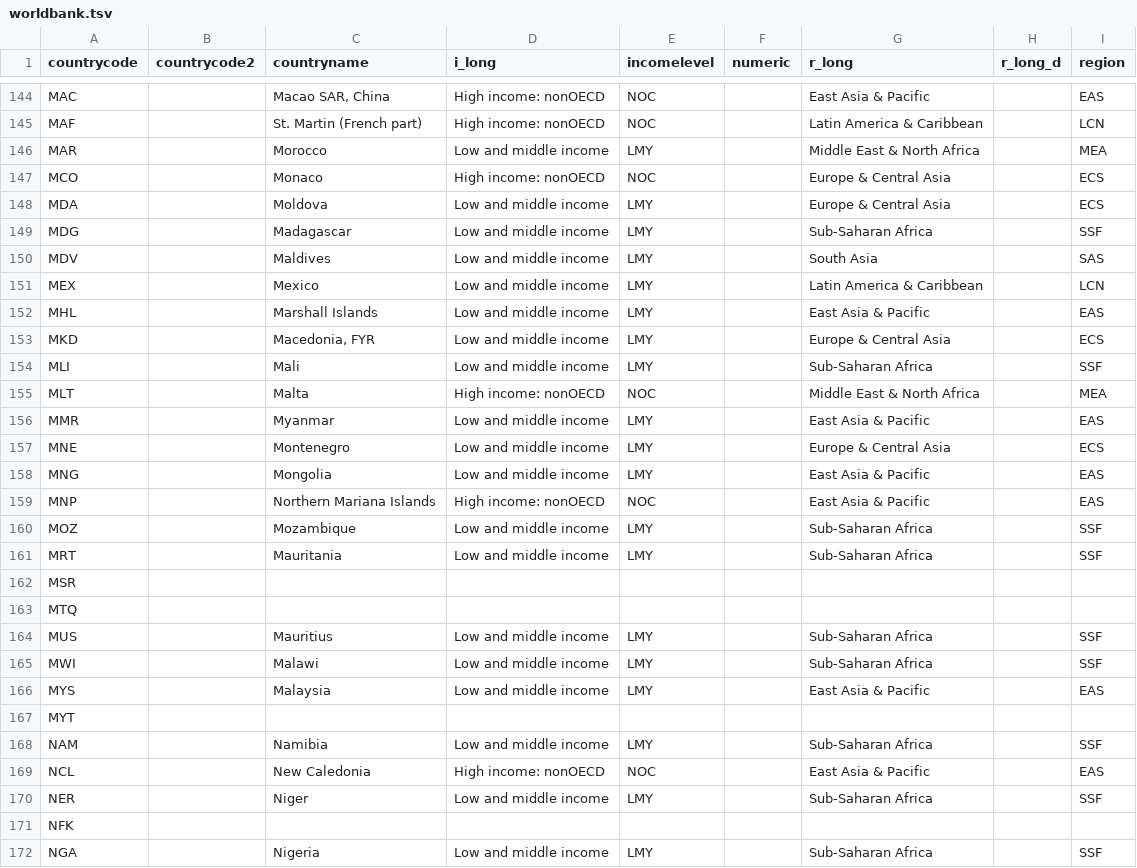
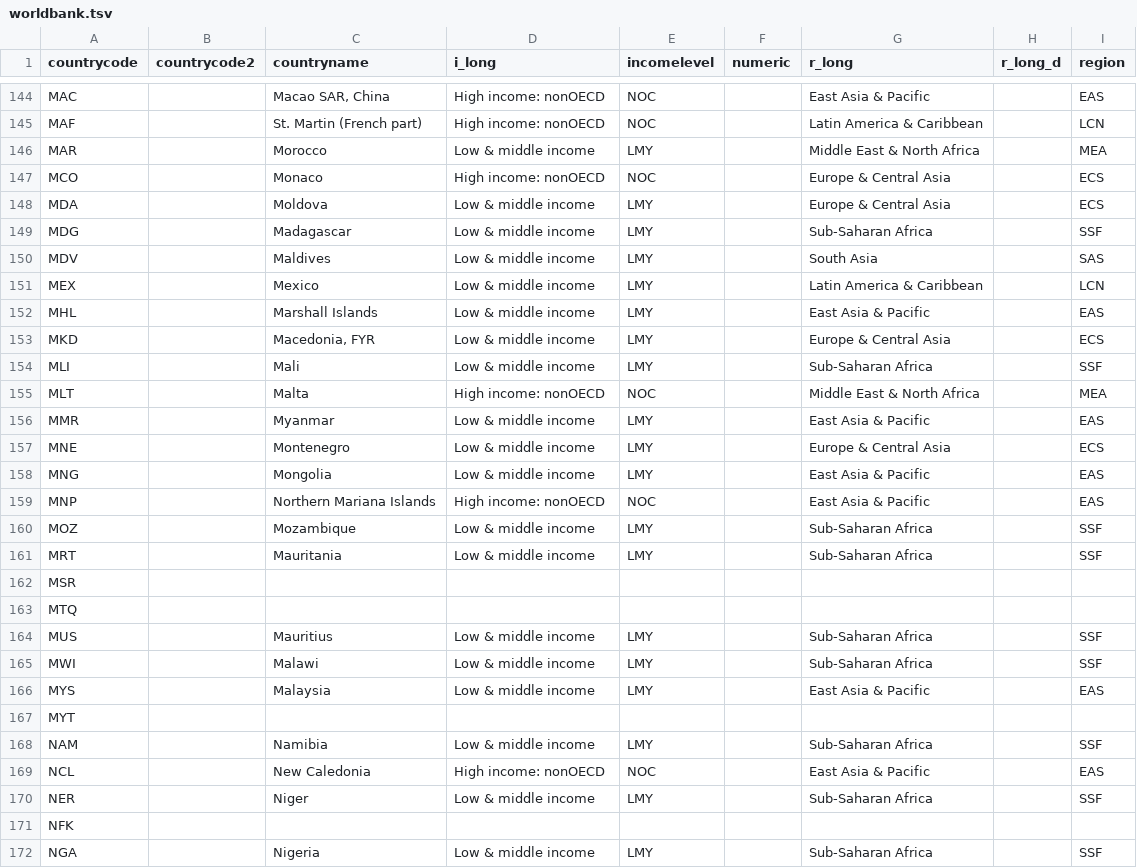
Before and after one commit to Jasonkira/pyCountryGroup, a TSV file: pyCountryGroup/worldbank.tsv, drawn as a sheet; only a part is shown, gaps mark what is left out; the diff covers the shown part only.

Commit message:
Python 3 update and data updates
Python 3 update and data updates

```diff
--- a/pyCountryGroup/worldbank.tsv
+++ b/pyCountryGroup/worldbank.tsv
@@ -145,28 +145,28 @@ MAC		Macao SAR, China	High income: nonOECD	NOC		East Asia & Pacific		EAS
 MAF		St. Martin (French part)	High income: nonOECD	NOC		Latin America & Caribbean		LCN
-MAR		Morocco	Low and middle income	LMY		Middle East & North Africa		MEA
+MAR		Morocco	Low & middle income	LMY		Middle East & North Africa		MEA
 MCO		Monaco	High income: nonOECD	NOC		Europe & Central Asia		ECS
-MDA		Moldova	Low and middle income	LMY		Europe & Central Asia		ECS
-MDG		Madagascar	Low and middle income	LMY		Sub-Saharan Africa		SSF
-MDV		Maldives	Low and middle income	LMY		South Asia		SAS
-MEX		Mexico	Low and middle income	LMY		Latin America & Caribbean		LCN
-MHL		Marshall Islands	Low and middle income	LMY		East Asia & Pacific		EAS
-MKD		Macedonia, FYR	Low and middle income	LMY		Europe & Central Asia		ECS
-MLI		Mali	Low and middle income	LMY		Sub-Saharan Africa		SSF
+MDA		Moldova	Low & middle income	LMY		Europe & Central Asia		ECS
+MDG		Madagascar	Low & middle income	LMY		Sub-Saharan Africa		SSF
+MDV		Maldives	Low & middle income	LMY		South Asia		SAS
+MEX		Mexico	Low & middle income	LMY		Latin America & Caribbean		LCN
+MHL		Marshall Islands	Low & middle income	LMY		East Asia & Pacific		EAS
+MKD		Macedonia, FYR	Low & middle income	LMY		Europe & Central Asia		ECS
+MLI		Mali	Low & middle income	LMY		Sub-Saharan Africa		SSF
 MLT		Malta	High income: nonOECD	NOC		Middle East & North Africa		MEA
-MMR		Myanmar	Low and middle income	LMY		East Asia & Pacific		EAS
-MNE		Montenegro	Low and middle income	LMY		Europe & Central Asia		ECS
-MNG		Mongolia	Low and middle income	LMY		East Asia & Pacific		EAS
+MMR		Myanmar	Low & middle income	LMY		East Asia & Pacific		EAS
+MNE		Montenegro	Low & middle income	LMY		Europe & Central Asia		ECS
+MNG		Mongolia	Low & middle income	LMY		East Asia & Pacific		EAS
 MNP		Northern Mariana Islands	High income: nonOECD	NOC		East Asia & Pacific		EAS
-MOZ		Mozambique	Low and middle income	LMY		Sub-Saharan Africa		SSF
-MRT		Mauritania	Low and middle income	LMY		Sub-Saharan Africa		SSF
+MOZ		Mozambique	Low & middle income	LMY		Sub-Saharan Africa		SSF
+MRT		Mauritania	Low & middle income	LMY		Sub-Saharan Africa		SSF
 MSR								
 MTQ								
-MUS		Mauritius	Low and middle income	LMY		Sub-Saharan Africa		SSF
-MWI		Malawi	Low and middle income	LMY		Sub-Saharan Africa		SSF
-MYS		Malaysia	Low and middle income	LMY		East Asia & Pacific		EAS
+MUS		Mauritius	Low & middle income	LMY		Sub-Saharan Africa		SSF
+MWI		Malawi	Low & middle income	LMY		Sub-Saharan Africa		SSF
+MYS		Malaysia	Low & middle income	LMY		East Asia & Pacific		EAS
 MYT								
-NAM		Namibia	Low and middle income	LMY		Sub-Saharan Africa		SSF
+NAM		Namibia	Low & middle income	LMY		Sub-Saharan Africa		SSF
 NCL		New Caledonia	High income: nonOECD	NOC		East Asia & Pacific		EAS
-NER		Niger	Low and middle income	LMY		Sub-Saharan Africa		SSF
+NER		Niger	Low & middle income	LMY		Sub-Saharan Africa		SSF
 NFK								
-NGA		Nigeria	Low and middle income	LMY		Sub-Saharan Africa		SSF
+NGA		Nigeria	Low & middle income	LMY		Sub-Saharan Africa		SSF
```
Also changed, not shown: 124 edited cells elsewhere in this file, 8 other files.
